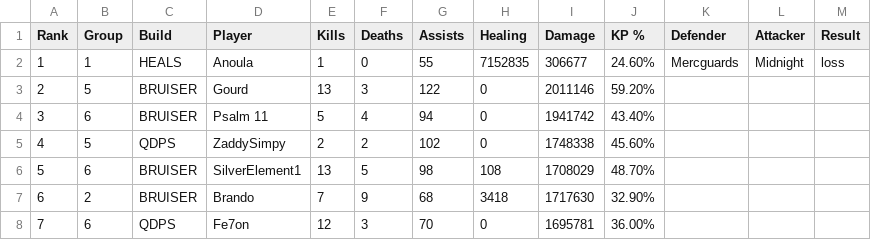
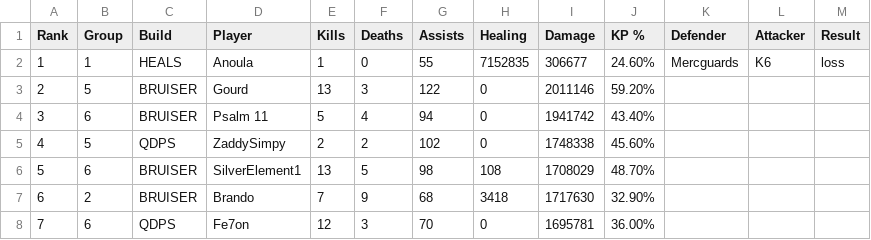
Before and after one commit to JabariWilliams/MG-War-App, a CSV file: public/MGvMidnight_12-5-25.csv, drawn as a sheet; only a part is shown.

Commit message:
Update MGvMidnight_12-5-25.csv

```diff
--- a/public/MGvMidnight_12-5-25.csv
+++ b/public/MGvMidnight_12-5-25.csv
@@ -1,3 +1,3 @@
 Rank,Group,Build,Player,Kills,Deaths,Assists,Healing,Damage,KP %,Defender,Attacker,Result
-1,1,HEALS,Anoula,1,0,55,7152835,306677,24.60%,Mercguards,Midnight,loss
+1,1,HEALS,Anoula,1,0,55,7152835,306677,24.60%,Mercguards,K6,loss
 2,5,BRUISER,Gourd,13,3,122,0,2011146,59.20%,,,
```
